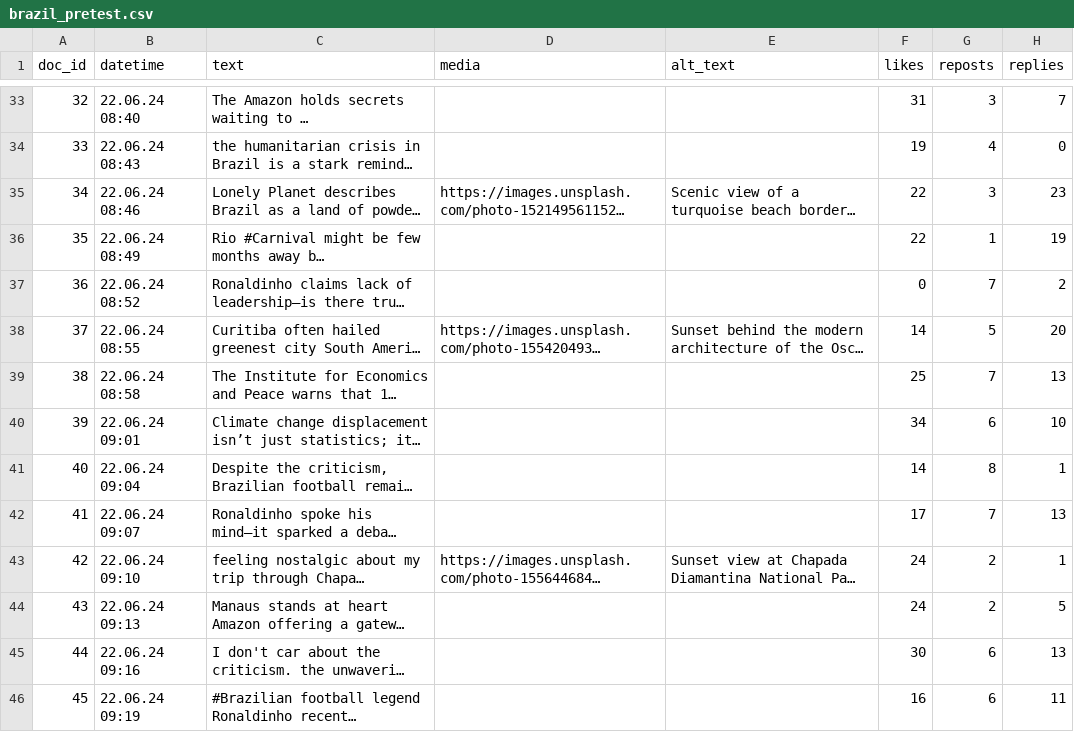
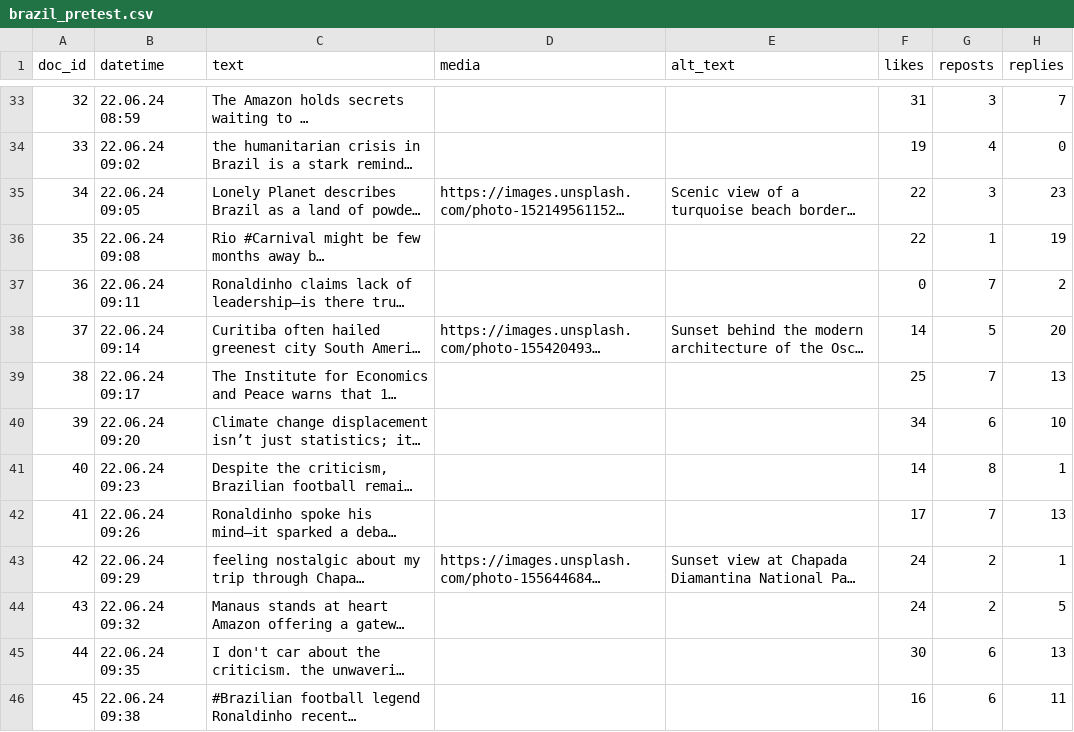
Before and after one commit to Howquez/DICE, a CSV file: studies/frequency_capping/stimuli/brazil_pretest.csv, drawn as a sheet; only a part is shown, gaps mark what is left out; long unchanged cells end in …; the diff covers the shown part only; the diff names each change by its address in the sheet, - before the commit and + after, or states it on an @@ line.

```diff
--- a/studies/frequency_capping/stimuli/brazil_pretest.csv
+++ b/studies/frequency_capping/stimuli/brazil_pretest.csv
-B33 (datetime): 22.06.24 08:40
+B33 (datetime): 22.06.24 08:59
-B34 (datetime): 22.06.24 08:43
+B34 (datetime): 22.06.24 09:02
-B35 (datetime): 22.06.24 08:46
+B35 (datetime): 22.06.24 09:05
-B36 (datetime): 22.06.24 08:49
+B36 (datetime): 22.06.24 09:08
-B37 (datetime): 22.06.24 08:52
+B37 (datetime): 22.06.24 09:11
-B38 (datetime): 22.06.24 08:55
+B38 (datetime): 22.06.24 09:14
-B39 (datetime): 22.06.24 08:58
+B39 (datetime): 22.06.24 09:17
-B40 (datetime): 22.06.24 09:01
+B40 (datetime): 22.06.24 09:20
-B41 (datetime): 22.06.24 09:04
+B41 (datetime): 22.06.24 09:23
-B42 (datetime): 22.06.24 09:07
+B42 (datetime): 22.06.24 09:26
-B43 (datetime): 22.06.24 09:10
+B43 (datetime): 22.06.24 09:29
-B44 (datetime): 22.06.24 09:13
+B44 (datetime): 22.06.24 09:32
-B45 (datetime): 22.06.24 09:16
+B45 (datetime): 22.06.24 09:35
-B46 (datetime): 22.06.24 09:19
+B46 (datetime): 22.06.24 09:38
```
Also changed, not shown: 108 edited cells elsewhere in this file, studies/frequency_capping/stimuli/brazil_final.csv, studies/frequency_capping/stimuli/supervised.csv.
